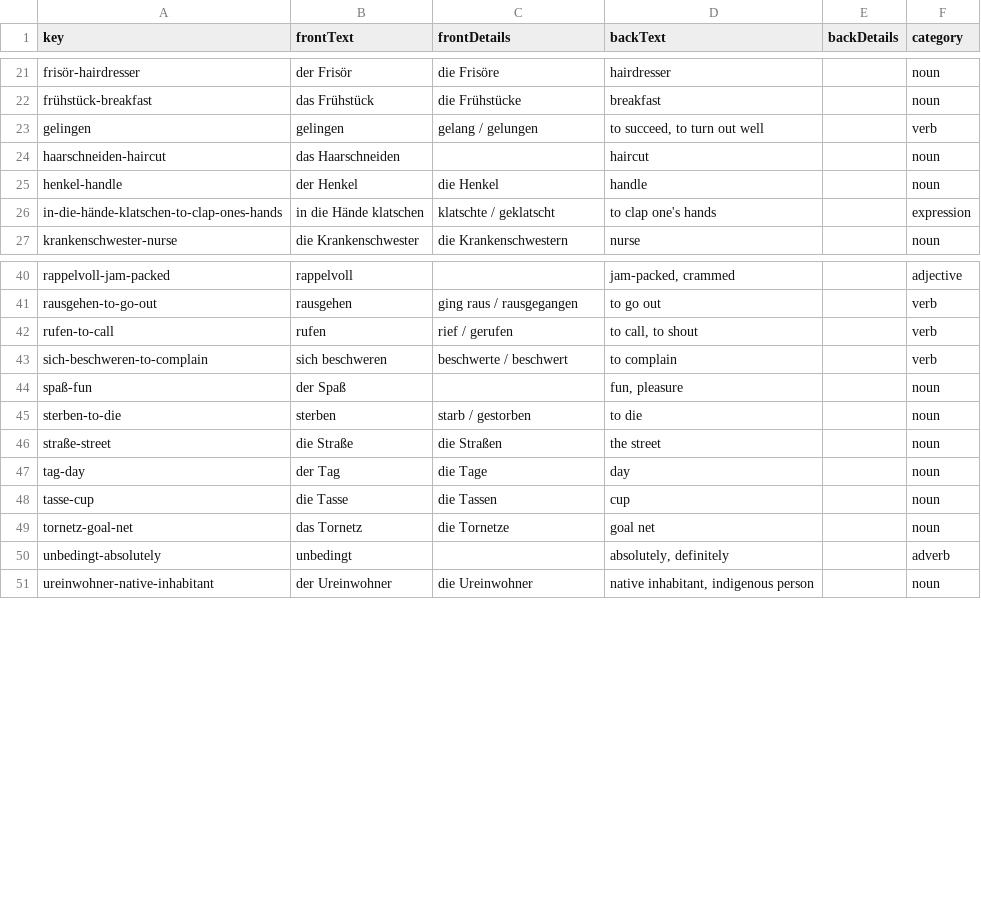
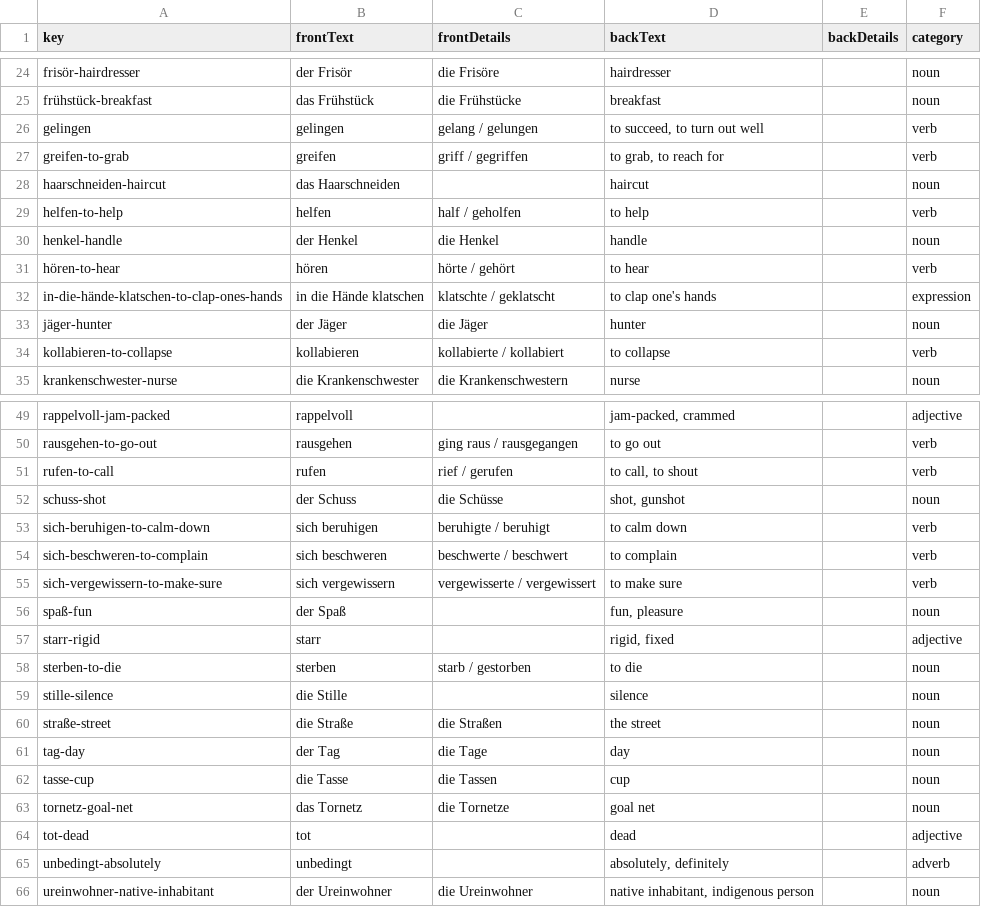
Before and after one commit to funnygerman/wortschatz, a CSV file: en/data/vocabulary.csv, drawn as a sheet; only a part is shown, gaps mark what is left out; the diff covers the shown part only; the diff names each change by its address in the sheet, - before the commit and + after, or states it on an @@ line.

Commit message:
only update vocabulary

```diff
--- a/en/data/vocabulary.csv
+++ b/en/data/vocabulary.csv
+row 27: greifen-to-grab | greifen | griff / gegriffen | to grab, to reach for |  | verb
+row 29: helfen-to-help | helfen | half / geholfen | to help |  | verb
+row 31: hören-to-hear | hören | hörte / gehört | to hear |  | verb
+row 33: jäger-hunter | der Jäger | die Jäger | hunter |  | noun
+row 34: kollabieren-to-collapse | kollabieren | kollabierte / kollabiert | to collapse |  | verb
+row 52: schuss-shot | der Schuss | die Schüsse | shot, gunshot |  | noun
+row 53: sich-beruhigen-to-calm-down | sich beruhigen | beruhigte / beruhigt | to calm down |  | verb
+row 55: sich-vergewissern-to-make-sure | sich vergewissern | vergewisserte / vergewissert | to make sure |  | verb
+row 57: starr-rigid | starr |  | rigid, fixed |  | adjective
+row 59: stille-silence | die Stille |  | silence |  | noun
+row 64: tot-dead | tot |  | dead |  | adjective
```
Also changed, not shown: 7 added rows elsewhere in this file.
